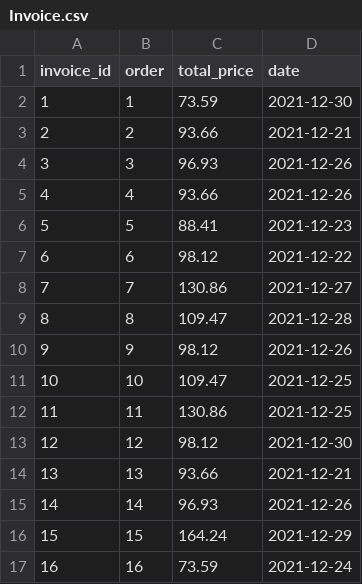
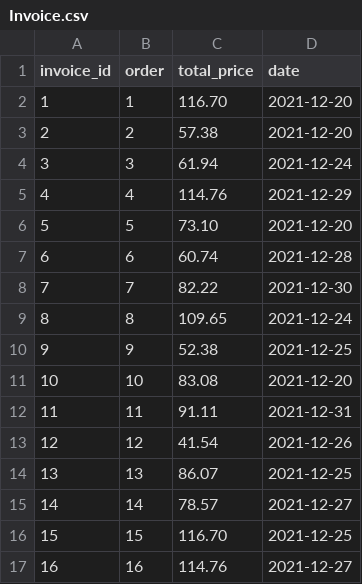
Before and after one commit to luxbe/sledo, a CSV file: examples/custom-generator/out/Invoice.csv, drawn as a sheet; only a part is shown; the diff covers the shown part only.

```diff
--- a/examples/custom-generator/out/Invoice.csv
+++ b/examples/custom-generator/out/Invoice.csv
@@ -1,17 +1,17 @@
 invoice_id,order,total_price,date
-1,1,73.59,2021-12-30
-2,2,93.66,2021-12-21
-3,3,96.93,2021-12-26
-4,4,93.66,2021-12-26
-5,5,88.41,2021-12-23
-6,6,98.12,2021-12-22
-7,7,130.86,2021-12-27
-8,8,109.47,2021-12-28
-9,9,98.12,2021-12-26
-10,10,109.47,2021-12-25
-11,11,130.86,2021-12-25
-12,12,98.12,2021-12-30
-13,13,93.66,2021-12-21
-14,14,96.93,2021-12-26
-15,15,164.24,2021-12-29
-16,16,73.59,2021-12-24
+1,1,116.70,2021-12-20
+2,2,57.38,2021-12-20
+3,3,61.94,2021-12-24
+4,4,114.76,2021-12-29
+5,5,73.10,2021-12-20
+6,6,60.74,2021-12-28
+7,7,82.22,2021-12-30
+8,8,109.65,2021-12-24
+9,9,52.38,2021-12-25
+10,10,83.08,2021-12-20
+11,11,91.11,2021-12-31
+12,12,41.54,2021-12-26
+13,13,86.07,2021-12-25
+14,14,78.57,2021-12-27
+15,15,116.70,2021-12-25
+16,16,114.76,2021-12-27
```
Also changed, not shown: 162 edited cells elsewhere in this file, examples/custom-generator/out/Customer.csv, examples/custom-generator/out/Delivery.csv, 7 other files.
